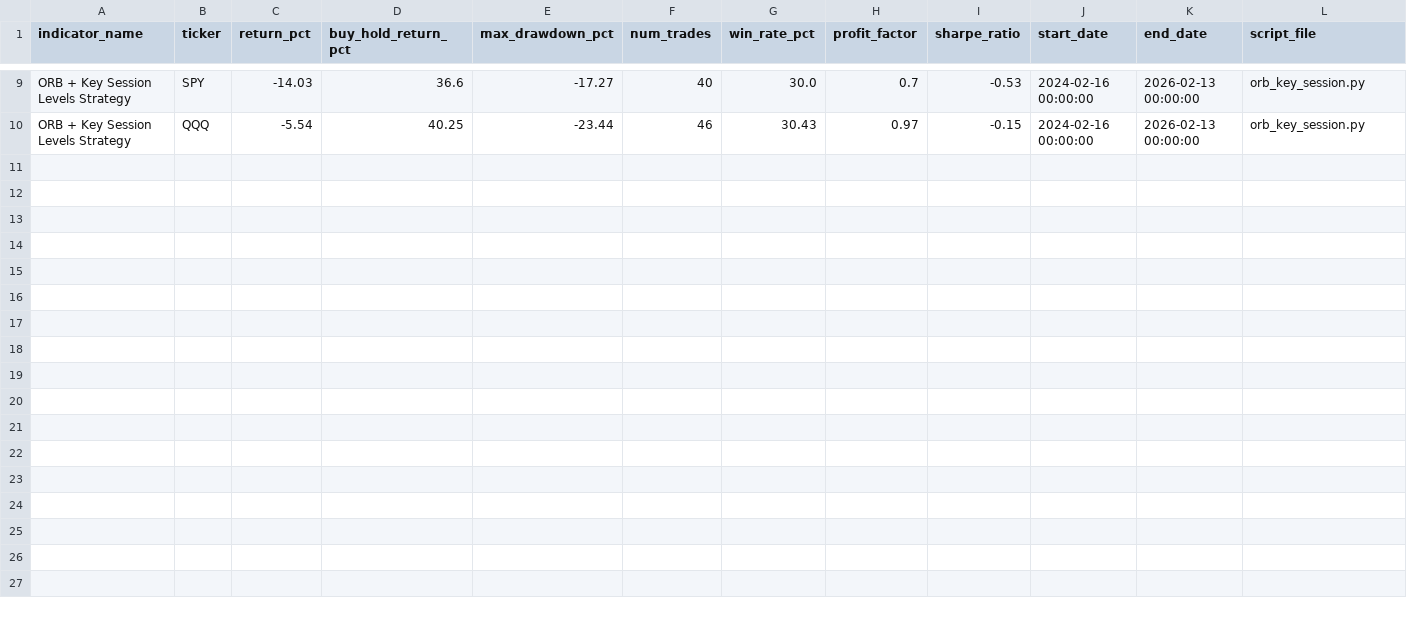
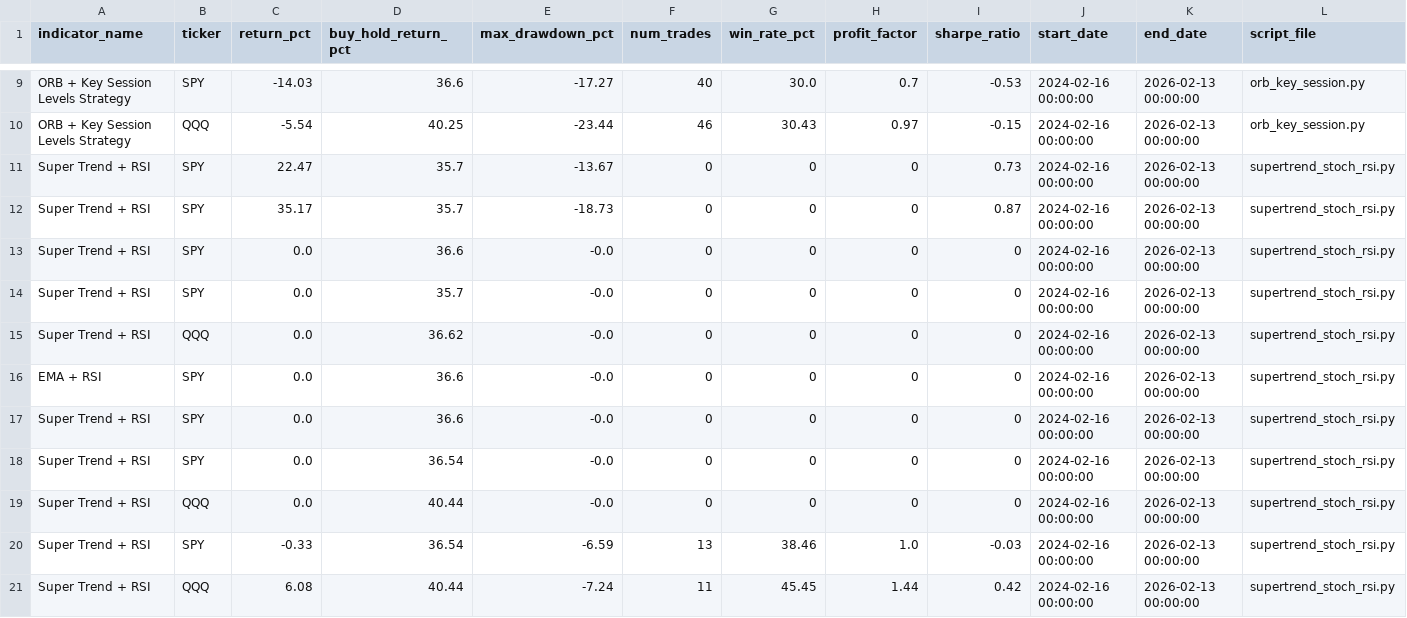
Before and after one commit to OASans/tradingview-backtest, a CSV file: results/master_results.csv, drawn as a sheet; only a part is shown, gaps mark what is left out; rows hold the shown columns only; the diff names each change by its address in the sheet, - before the commit and + after, or states it on an @@ line.

Commit message:
Fix supertrend_stoch_rsi thresholds, add skip-after-2-failures rule to instructions

```diff
--- a/results/master_results.csv
+++ b/results/master_results.csv
+row 11: Super Trend + RSI | SPY | 22.47 | 35.7 | -13.67 | 0 | 0 | 0 | 0.73 | 2024-02-16 00:00:00 | 2026-02-13 00:00:00 | supertrend_stoch_rsi.py
+row 12: Super Trend + RSI | SPY | 35.17 | 35.7 | -18.73 | 0 | 0 | 0 | 0.87 | 2024-02-16 00:00:00 | 2026-02-13 00:00:00 | supertrend_stoch_rsi.py
+row 13: Super Trend + RSI | SPY | 0.0 | 36.6 | -0.0 | 0 | 0 | 0 | 0 | 2024-02-16 00:00:00 | 2026-02-13 00:00:00 | supertrend_stoch_rsi.py
+row 14: Super Trend + RSI | SPY | 0.0 | 35.7 | -0.0 | 0 | 0 | 0 | 0 | 2024-02-16 00:00:00 | 2026-02-13 00:00:00 | supertrend_stoch_rsi.py
+row 15: Super Trend + RSI | QQQ | 0.0 | 36.62 | -0.0 | 0 | 0 | 0 | 0 | 2024-02-16 00:00:00 | 2026-02-13 00:00:00 | supertrend_stoch_rsi.py
+row 16: EMA + RSI | SPY | 0.0 | 36.6 | -0.0 | 0 | 0 | 0 | 0 | 2024-02-16 00:00:00 | 2026-02-13 00:00:00 | supertrend_stoch_rsi.py
+row 17: Super Trend + RSI | SPY | 0.0 | 36.6 | -0.0 | 0 | 0 | 0 | 0 | 2024-02-16 00:00:00 | 2026-02-13 00:00:00 | supertrend_stoch_rsi.py
+row 18: Super Trend + RSI | SPY | 0.0 | 36.54 | -0.0 | 0 | 0 | 0 | 0 | 2024-02-16 00:00:00 | 2026-02-13 00:00:00 | supertrend_stoch_rsi.py
+row 19: Super Trend + RSI | QQQ | 0.0 | 40.44 | -0.0 | 0 | 0 | 0 | 0 | 2024-02-16 00:00:00 | 2026-02-13 00:00:00 | supertrend_stoch_rsi.py
+row 20: Super Trend + RSI | SPY | -0.33 | 36.54 | -6.59 | 13 | 38.46 | 1.0 | -0.03 | 2024-02-16 00:00:00 | 2026-02-13 00:00:00 | supertrend_stoch_rsi.py
+row 21: Super Trend + RSI | QQQ | 6.08 | 40.44 | -7.24 | 11 | 45.45 | 1.44 | 0.42 | 2024-02-16 00:00:00 | 2026-02-13 00:00:00 | supertrend_stoch_rsi.py
```
Also changed, not shown: 2 other files.
